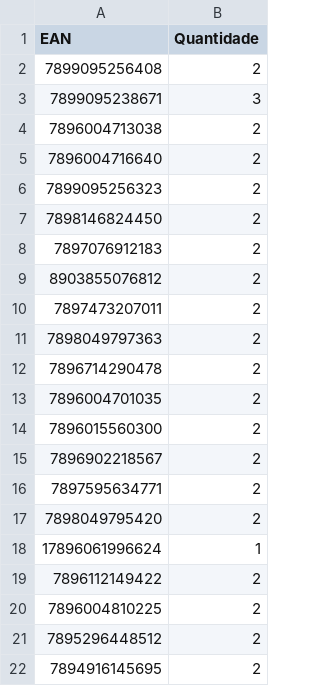
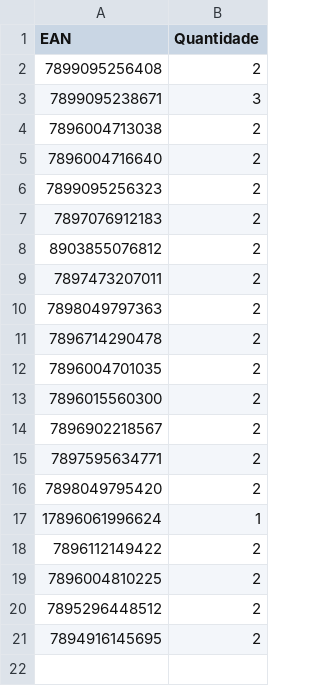
Before and after one commit to Edevaldo-Cruz/BelaFarma, a CSV file: dist/carrinho_distrimed.csv, drawn as a sheet.

```diff
--- a/dist/carrinho_distrimed.csv
+++ b/dist/carrinho_distrimed.csv
@@ -6,3 +6,2 @@ EAN;Quantidade
 7899095256323;2
-7898146824450;2
 7897076912183;2
```
Also changed, not shown: public/carrinho_distrimed.csv, 3 other files.
